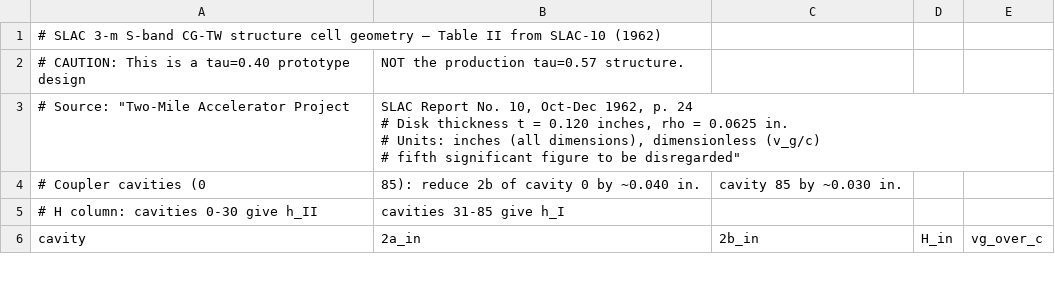
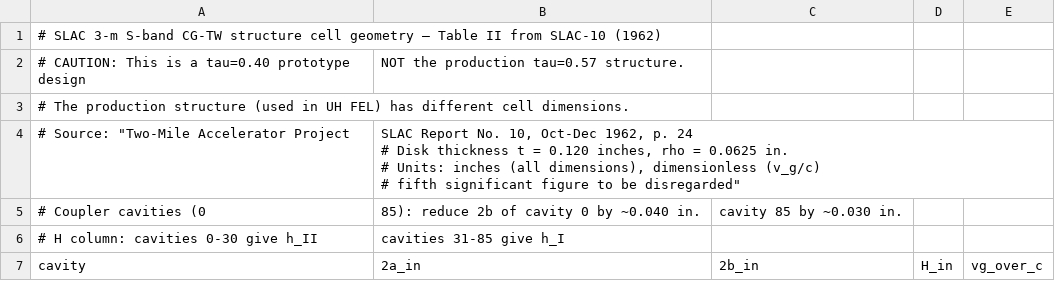
Before and after one commit to evvaletov/FELsim, a CSV file: docs/sbend_linac/slac_cells_tau040_tableII.csv, drawn as a sheet; only a part is shown.

```diff
--- a/docs/sbend_linac/slac_cells_tau040_tableII.csv
+++ b/docs/sbend_linac/slac_cells_tau040_tableII.csv
@@ -2,2 +2,3 @@
 # CAUTION: This is a tau=0.40 prototype design, NOT the production tau=0.57 structure.
+# The production structure (used in UH FEL) has different cell dimensions.
 # Source: "Two-Mile Accelerator Project," SLAC Report No. 10, Oct-Dec 1962, p. 24
```
Also changed, not shown: docs/sbend_linac/slac_cells_tau040_tableI.csv, 13 other files.
